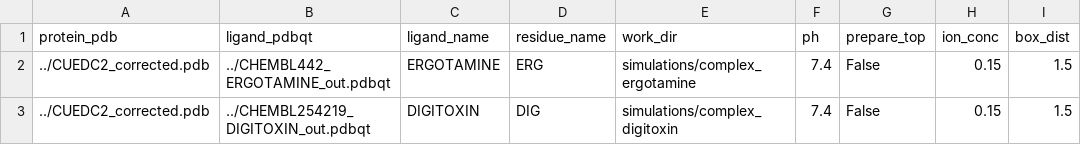
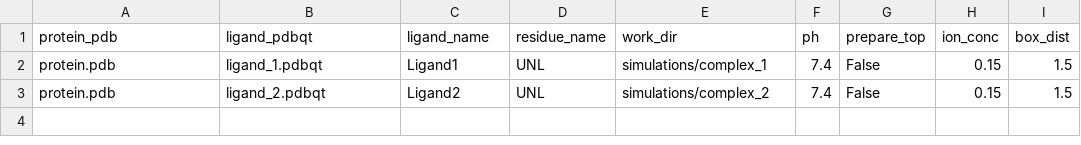
Before and after one commit to hariseldon99/gromacs_sims, a CSV file: scripts/gmx_protlig/manifest_example.csv, drawn as a sheet; only a part is shown; the diff names each change by its address in the sheet, - before the commit and + after, or states it on an @@ line.

Commit message:
feat(gmx_protlig): package as pip-installable module, fix pipeline bugs, and standardize default UNL ligand - Add pyproject.toml, setup.py, and unified gmx-protlig CLI entry points - Fix path resolution, topology merging, CSV parsing, PDBQT, and dry trajectory bugs - Add relocate_checkpoint_paths utility for cross-host checkpoint migration - Standardize default ligand identifier to UNL across codebase and HPC scripts - Consolidate documentation into README.md and add unit test suite

```diff
--- a/scripts/gmx_protlig/manifest_example.csv
+++ b/scripts/gmx_protlig/manifest_example.csv
-A2:A3 (protein_pdb): ../CUEDC2_corrected.pdb
+A2:A3 (protein_pdb): protein.pdb
-B2 (ligand_pdbqt): ../CHEMBL442_ERGOTAMINE_out.pdbqt
+B2 (ligand_pdbqt): ligand_1.pdbqt
-C2 (ligand_name): ERGOTAMINE
+C2 (ligand_name): Ligand1
-D2 (residue_name): ERG
+D2 (residue_name): UNL
-E2 (work_dir): simulations/complex_ergotamine
+E2 (work_dir): simulations/complex_1
-B3 (ligand_pdbqt): ../CHEMBL254219_DIGITOXIN_out.pdbqt
+B3 (ligand_pdbqt): ligand_2.pdbqt
-C3 (ligand_name): DIGITOXIN
+C3 (ligand_name): Ligand2
-D3 (residue_name): DIG
+D3 (residue_name): UNL
-E3 (work_dir): simulations/complex_digitoxin
+E3 (work_dir): simulations/complex_2
```
Also changed, not shown: 35 other files.
